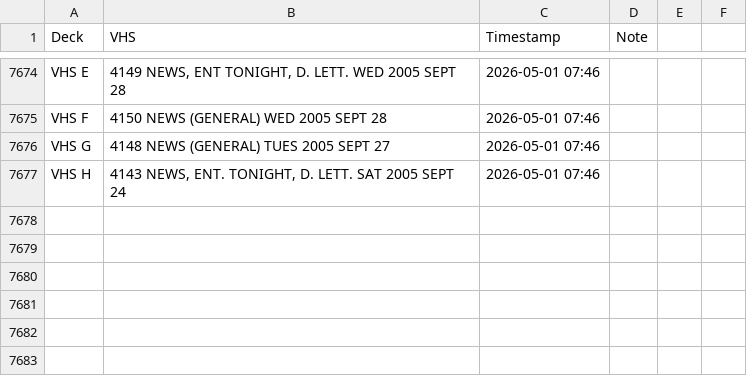
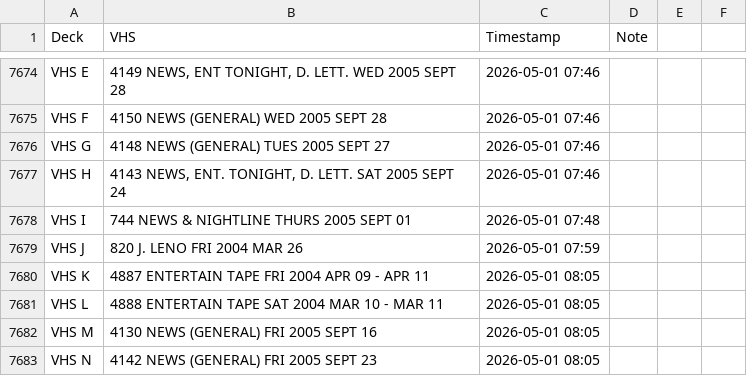
Before and after one commit to gamedays-software-development/OakleyFixed, a CSV file: vhs_transfers.csv, drawn as a sheet; only a part is shown, gaps mark what is left out.

```diff
--- a/vhs_transfers.csv
+++ b/vhs_transfers.csv
@@ -7677 +7677,7 @@ VHS G,4148 NEWS (GENERAL) TUES 2005 SEPT 27,2026-05-01 07:46,
 VHS H,"4143 NEWS, ENT. TONIGHT, D. LETT. SAT 2005 SEPT 24",2026-05-01 07:46,
+VHS I,744 NEWS & NIGHTLINE THURS 2005 SEPT 01,2026-05-01 07:48,
+VHS J,820 J. LENO FRI 2004 MAR 26,2026-05-01 07:59,
+VHS K,4887 ENTERTAIN TAPE FRI 2004 APR 09 - APR 11,2026-05-01 08:05,
+VHS L,4888 ENTERTAIN TAPE SAT 2004 MAR 10 - MAR 11,2026-05-01 08:05,
+VHS M,4130 NEWS (GENERAL) FRI 2005 SEPT 16,2026-05-01 08:05,
+VHS N,4142 NEWS (GENERAL) FRI 2005 SEPT 23,2026-05-01 08:05,
```
